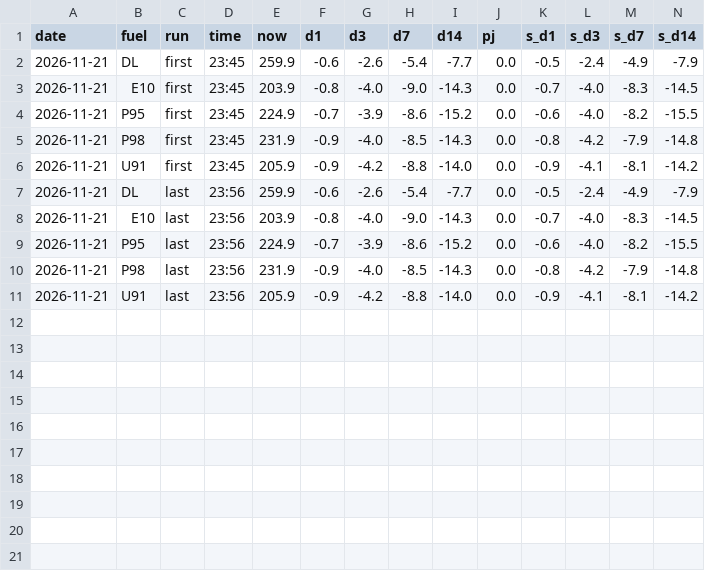
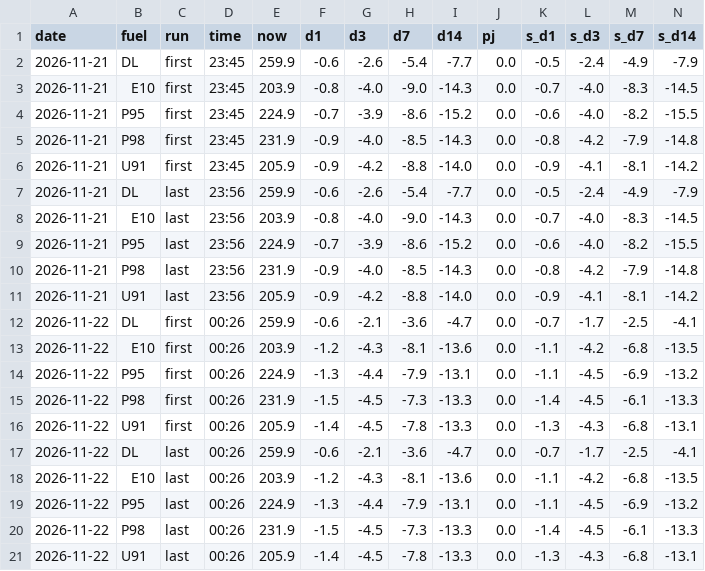
Before and after one commit to nathann2997/Bowser, a CSV file: store/shadow.csv, drawn as a sheet; only a part is shown; rows hold the shown columns only; the diff names each change by its address in the sheet, - before the commit and + after, or states it on an @@ line.

```diff
--- a/store/shadow.csv
+++ b/store/shadow.csv
+row 12: 2026-11-22 | DL | first | 00:26 | 259.9 | -0.6 | -2.1 | -3.6 | -4.7 | 0.0 | -0.7 | -1.7 | -2.5 | -4.1
+row 13: 2026-11-22 | E10 | first | 00:26 | 203.9 | -1.2 | -4.3 | -8.1 | -13.6 | 0.0 | -1.1 | -4.2 | -6.8 | -13.5
+row 14: 2026-11-22 | P95 | first | 00:26 | 224.9 | -1.3 | -4.4 | -7.9 | -13.1 | 0.0 | -1.1 | -4.5 | -6.9 | -13.2
+row 15: 2026-11-22 | P98 | first | 00:26 | 231.9 | -1.5 | -4.5 | -7.3 | -13.3 | 0.0 | -1.4 | -4.5 | -6.1 | -13.3
+row 16: 2026-11-22 | U91 | first | 00:26 | 205.9 | -1.4 | -4.5 | -7.8 | -13.3 | 0.0 | -1.3 | -4.3 | -6.8 | -13.1
+row 17: 2026-11-22 | DL | last | 00:26 | 259.9 | -0.6 | -2.1 | -3.6 | -4.7 | 0.0 | -0.7 | -1.7 | -2.5 | -4.1
+row 18: 2026-11-22 | E10 | last | 00:26 | 203.9 | -1.2 | -4.3 | -8.1 | -13.6 | 0.0 | -1.1 | -4.2 | -6.8 | -13.5
+row 19: 2026-11-22 | P95 | last | 00:26 | 224.9 | -1.3 | -4.4 | -7.9 | -13.1 | 0.0 | -1.1 | -4.5 | -6.9 | -13.2
+row 20: 2026-11-22 | P98 | last | 00:26 | 231.9 | -1.5 | -4.5 | -7.3 | -13.3 | 0.0 | -1.4 | -4.5 | -6.1 | -13.3
+row 21: 2026-11-22 | U91 | last | 00:26 | 205.9 | -1.4 | -4.5 | -7.8 | -13.3 | 0.0 | -1.3 | -4.3 | -6.8 | -13.1
```
Also changed, not shown: store/calls.csv, 4 other files.
